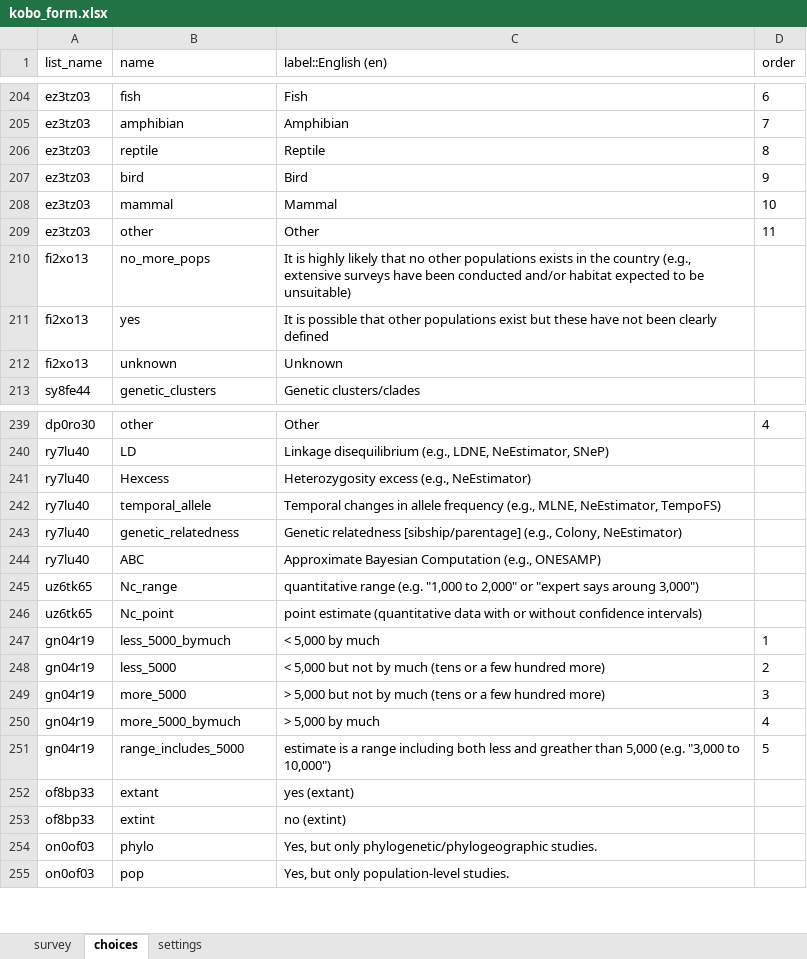
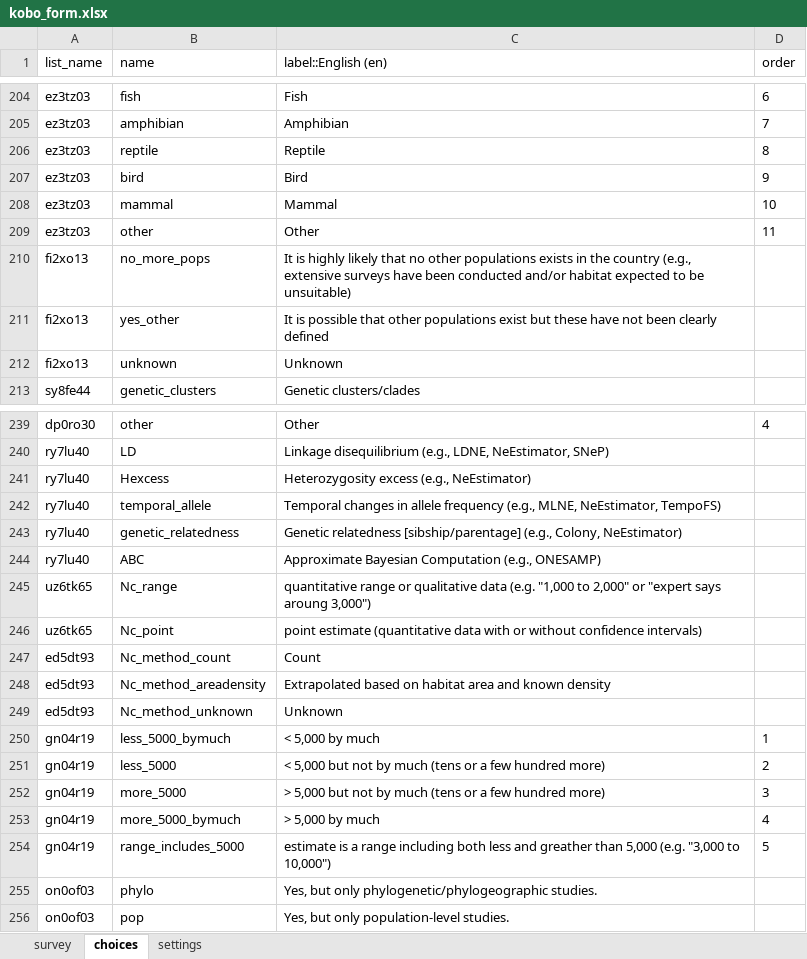
Before and after one commit to AliciaMstt/GeneticIndicators, an Excel workbook: kobo_form.xlsx, sheet choices, drawn as a sheet; only a part is shown, gaps mark what is left out; values as stored, in another font and other column widths than the file's, no borders; removed rows and columns are numbered as before the commit, all else as after; the diff names each change by its address in the sheet, - before the commit and + after, or states it on an @@ line.

```diff
--- a/kobo_form.xlsx (sheet choices)
+++ b/kobo_form.xlsx (sheet choices)
-B211 (name): yes
+B211 (name): yes_other
-C245 (label::English (en)): quantitative range (e.g. "1,000…
+C245 (label::English (en)): quantitative range or qualitative data (e.g. "1,000…
+row 247: ed5dt93 | Nc_method_count | Count
+row 248: ed5dt93 | Nc_method_areadensity | Extrapolated based on habitat area and known density
+row 249: ed5dt93 | Nc_method_unknown | Unknown
-row 252: of8bp33 | extant | yes (extant)
-row 253: of8bp33 | extint | no (extint)
```
Also changed, not shown: sheet survey, sheet settings.
